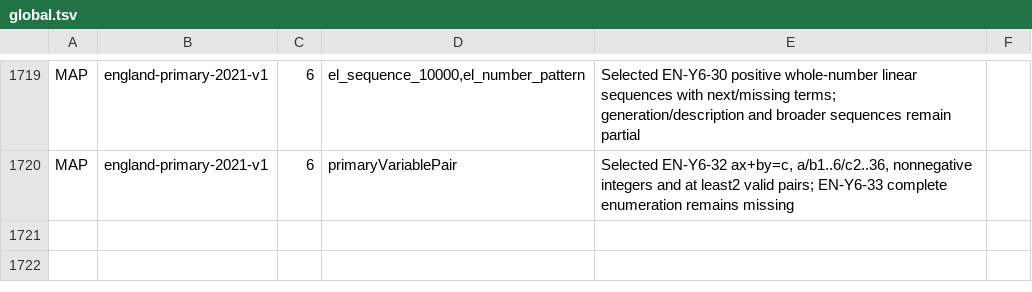
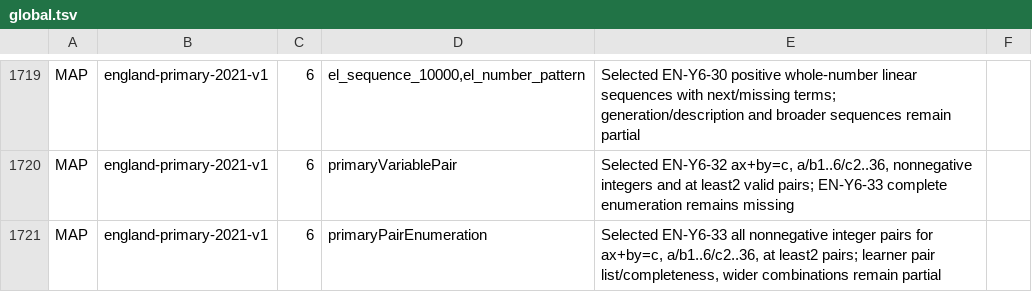
Before and after one commit to logue1114-maker/gomgom-open-education, a TSV file: math/engine/src/main/resources/curricula/global.tsv, drawn as a sheet; only a part is shown, gaps mark what is left out; the diff names each change by its address in the sheet, - before the commit and + after, or states it on an @@ line.

Commit message:
Add learner-owned complete pair enumeration and search bounds

```diff
--- a/math/engine/src/main/resources/curricula/global.tsv
+++ b/math/engine/src/main/resources/curricula/global.tsv
+row 1721: MAP | england-primary-2021-v1 | 6 | primaryPairEnumeration | Selected EN-Y6-33 all nonnegative integer pairs for ax+by=c, a/b1..6/c2..36, at least2 pairs; learner pair list/completeness, wider combinations remain partial
```
Also changed, not shown: 10 other files.
